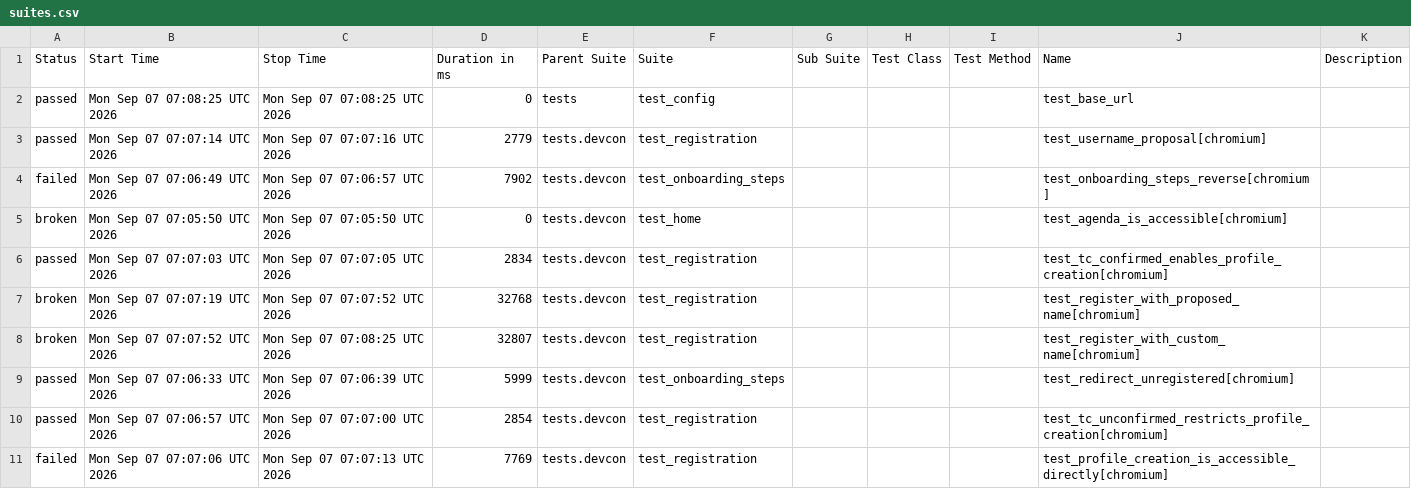
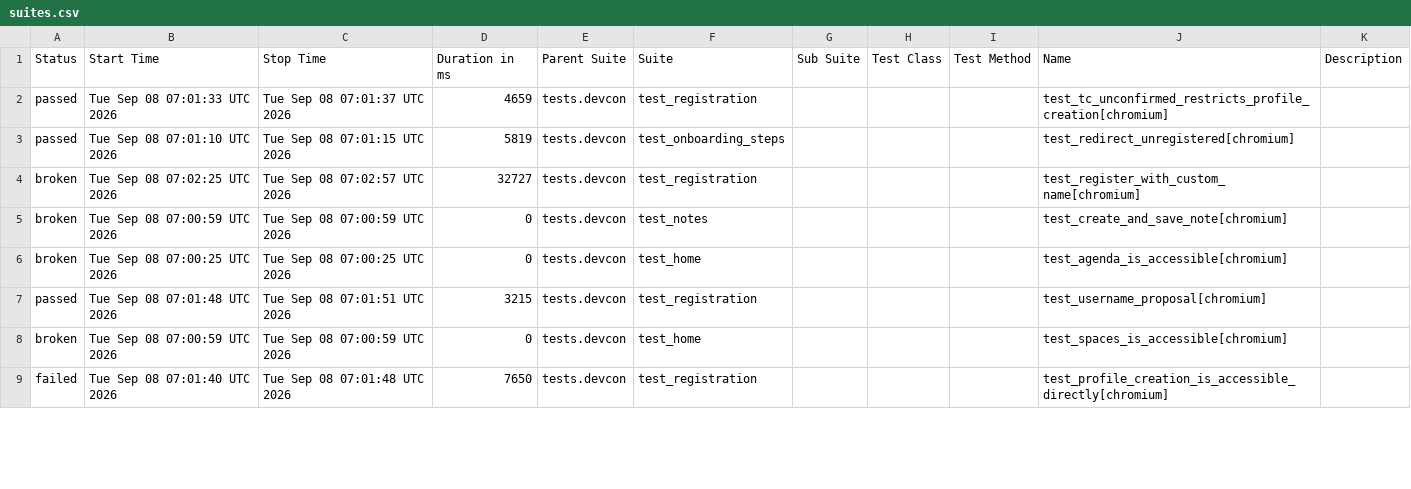
Before and after one commit to andrea-055/devcon_smoke_test, a CSV file: Prod/data/suites.csv, drawn as a sheet; only a part is shown; the diff covers the shown part only.

```diff
--- a/Prod/data/suites.csv
+++ b/Prod/data/suites.csv
@@ -1,11 +1,9 @@
 "Status","Start Time","Stop Time","Duration in ms","Parent Suite","Suite","Sub Suite","Test Class","Test Method","Name","Description"
-"passed","Mon Sep 07 07:08:25 UTC 2026","Mon Sep 07 07:08:25 UTC 2026","0","tests","test_config","","","","test_base_url",""
-"passed","Mon Sep 07 07:07:14 UTC 2026","Mon Sep 07 07:07:16 UTC 2026","2779","tests.devcon","test_registration","","","","test_username_proposal[chromium]",""
-"failed","Mon Sep 07 07:06:49 UTC 2026","Mon Sep 07 07:06:57 UTC 2026","7902","tests.devcon","test_onboarding_steps","","","","test_onboarding_steps_reverse[chromium]",""
-"broken","Mon Sep 07 07:05:50 UTC 2026","Mon Sep 07 07:05:50 UTC 2026","0","tests.devcon","test_home","","","","test_agenda_is_accessible[chromium]",""
-"passed","Mon Sep 07 07:07:03 UTC 2026","Mon Sep 07 07:07:05 UTC 2026","2834","tests.devcon","test_registration","","","","test_tc_confirmed_enables_profile_creation[chromium]",""
-"broken","Mon Sep 07 07:07:19 UTC 2026","Mon Sep 07 07:07:52 UTC 2026","32768","tests.devcon","test_registration","","","","test_register_with_proposed_name[chromium]",""
-"broken","Mon Sep 07 07:07:52 UTC 2026","Mon Sep 07 07:08:25 UTC 2026","32807","tests.devcon","test_registration","","","","test_register_with_custom_name[chromium]",""
-"passed","Mon Sep 07 07:06:33 UTC 2026","Mon Sep 07 07:06:39 UTC 2026","5999","tests.devcon","test_onboarding_steps","","","","test_redirect_unregistered[chromium]",""
-"passed","Mon Sep 07 07:06:57 UTC 2026","Mon Sep 07 07:07:00 UTC 2026","2854","tests.devcon","test_registration","","","","test_tc_unconfirmed_restricts_profile_creation[chromium]",""
-"failed","Mon Sep 07 07:07:06 UTC 2026","Mon Sep 07 07:07:13 UTC 2026","7769","tests.devcon","test_registration","","","","test_profile_creation_is_accessible_directly[chromium]",""
+"passed","Tue Sep 08 07:01:33 UTC 2026","Tue Sep 08 07:01:37 UTC 2026","4659","tests.devcon","test_registration","","","","test_tc_unconfirmed_restricts_profile_creation[chromium]",""
+"passed","Tue Sep 08 07:01:10 UTC 2026","Tue Sep 08 07:01:15 UTC 2026","5819","tests.devcon","test_onboarding_steps","","","","test_redirect_unregistered[chromium]",""
+"broken","Tue Sep 08 07:02:25 UTC 2026","Tue Sep 08 07:02:57 UTC 2026","32727","tests.devcon","test_registration","","","","test_register_with_custom_name[chromium]",""
+"broken","Tue Sep 08 07:00:59 UTC 2026","Tue Sep 08 07:00:59 UTC 2026","0","tests.devcon","test_notes","","","","test_create_and_save_note[chromium]",""
+"broken","Tue Sep 08 07:00:25 UTC 2026","Tue Sep 08 07:00:25 UTC 2026","0","tests.devcon","test_home","","","","test_agenda_is_accessible[chromium]",""
+"passed","Tue Sep 08 07:01:48 UTC 2026","Tue Sep 08 07:01:51 UTC 2026","3215","tests.devcon","test_registration","","","","test_username_proposal[chromium]",""
+"broken","Tue Sep 08 07:00:59 UTC 2026","Tue Sep 08 07:00:59 UTC 2026","0","tests.devcon","test_home","","","","test_spaces_is_accessible[chromium]",""
+"failed","Tue Sep 08 07:01:40 UTC 2026","Tue Sep 08 07:01:48 UTC 2026","7650","tests.devcon","test_registration","","","","test_profile_creation_is_accessible_directly[chromium]",""
```
Also changed, not shown: 3 added rows, 1 removed row and 12 edited cells elsewhere in this file, 58 other files.
